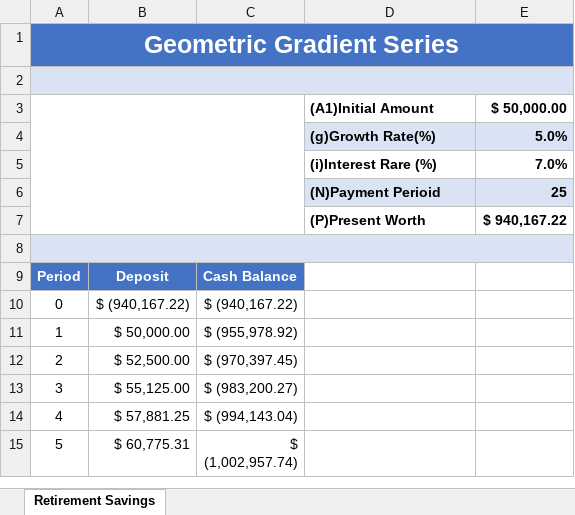
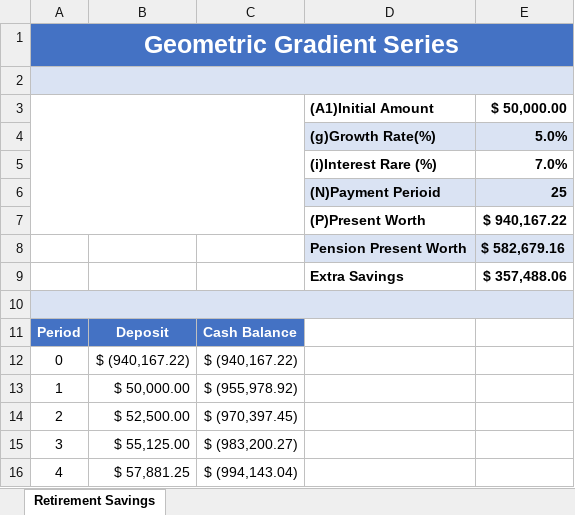
Before and after one commit to ThinkingCEO/Engineering-Economics-Excel, an Excel workbook: Retirement Savings.xlsx, sheet Retirement Savings, drawn as a sheet; only a part is shown; the shorter side is filled out with more unchanged rows; values as stored, in another font and other column widths than the file's, no borders; charts and pictures and table styles not drawn; the diff names each change by its address in the sheet, - before the commit and + after, or states it on an @@ line.

Commit message:
Add files via upload

```diff
--- a/Retirement Savings.xlsx (sheet Retirement Savings)
+++ b/Retirement Savings.xlsx (sheet Retirement Savings)
+row 8:  |  |  | Pension Present Worth | $ 582,679.16
+row 9:  |  |  | Extra Savings | $ 357,488.06
```
Also changed, not shown: formulas that keep their value, charts or pictures.
